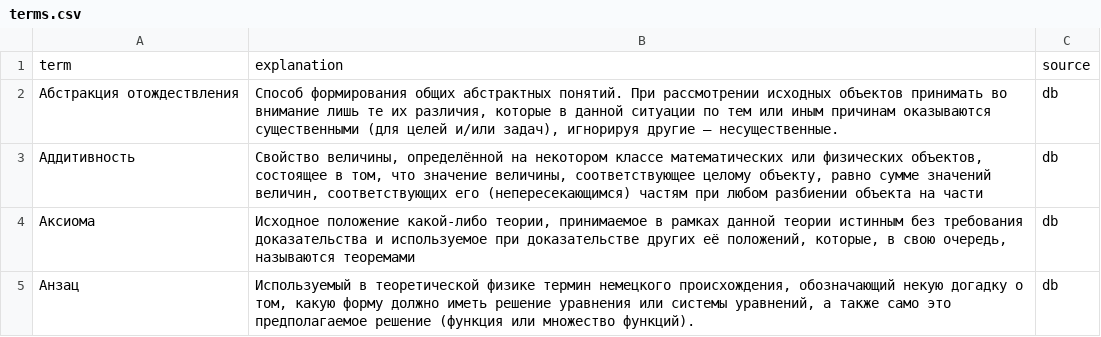
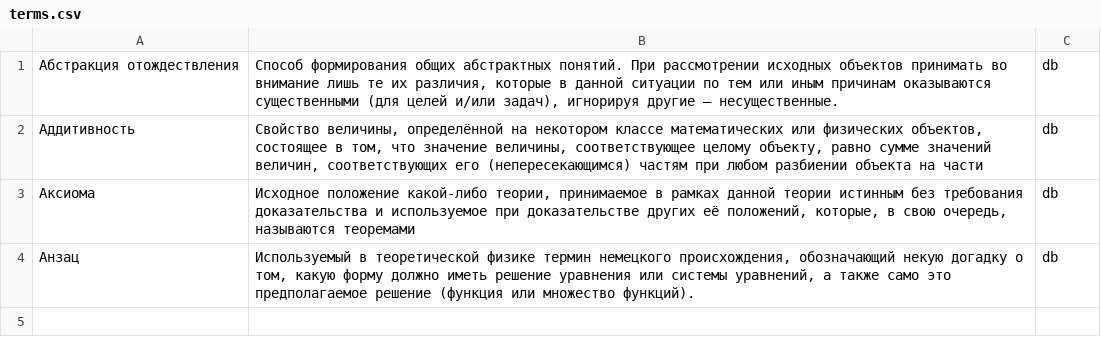
Before and after one commit to ElizavetaPavlova/Python_course, a CSV file: maths-site/data/terms.csv, drawn as a sheet.

```diff
--- a/maths-site/data/terms.csv
+++ b/maths-site/data/terms.csv
@@ -1,2 +1 @@
-term;explanation;source
 Абстракция отождествления;Способ формирования общих абстрактных понятий. При рассмотрении исходных объектов принимать во внимание лишь те их различия, которые в данной ситуации по тем или иным причинам оказываются существенными (для целей и/или задач), игнорируя другие — несущественные.;db
```
Also changed, not shown: 9 other files.
